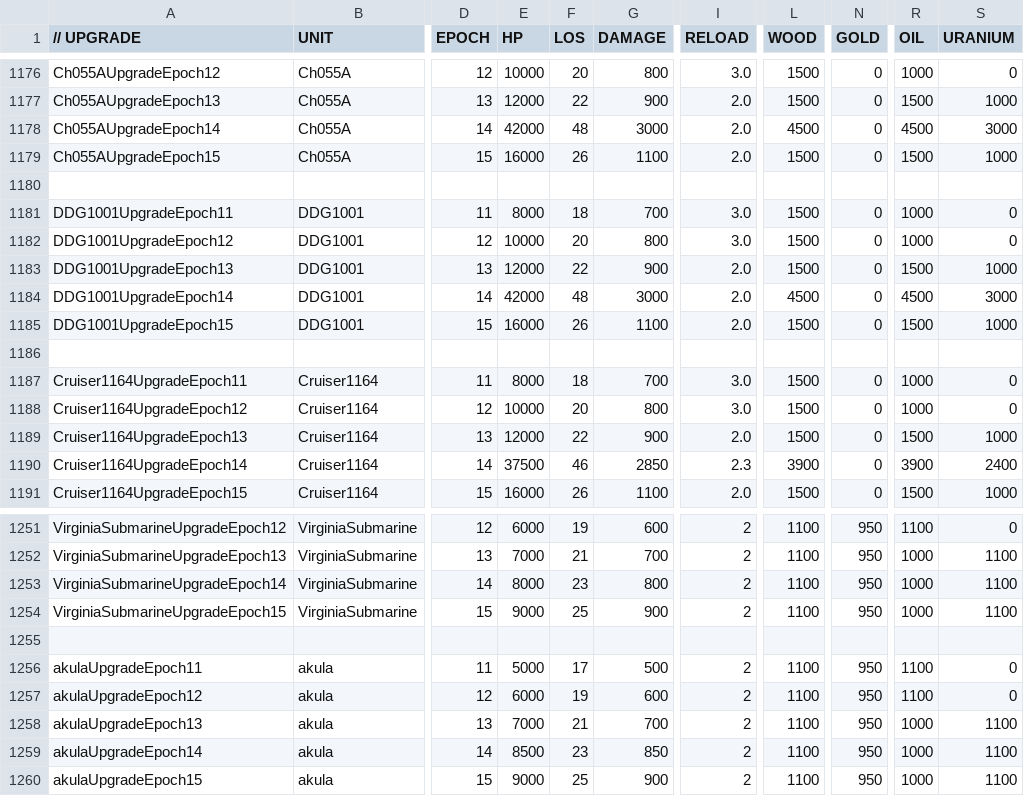
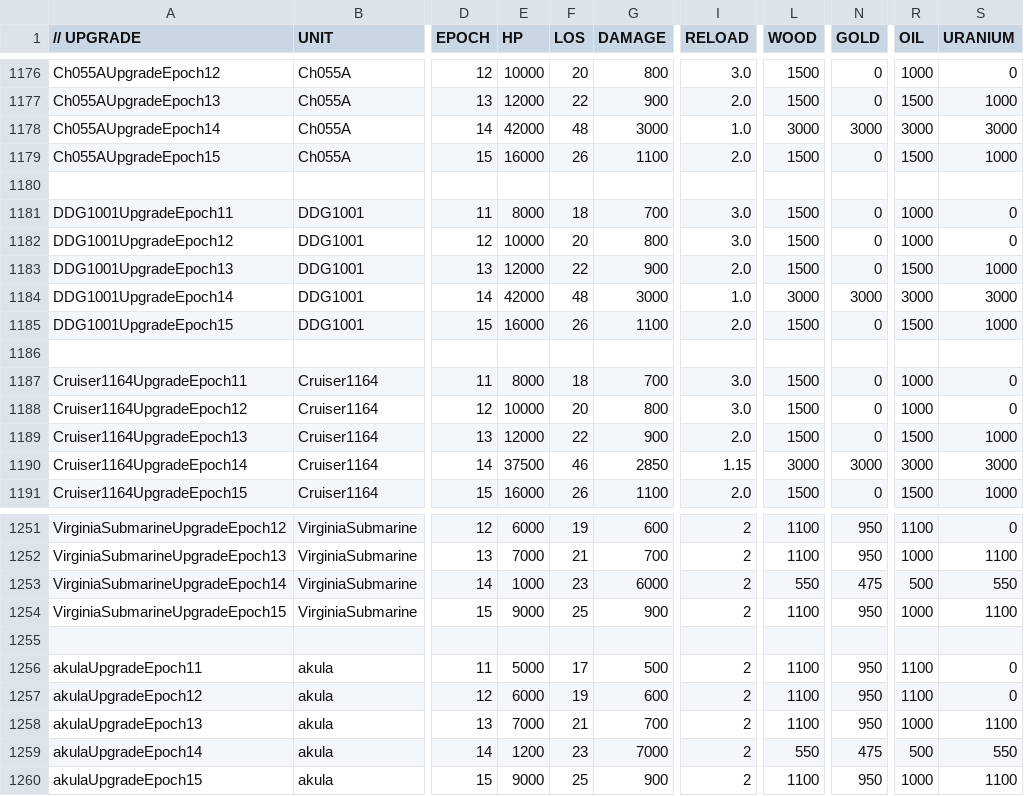
Before and after one commit to luojiang419/ee2, a CSV file: game-metadata/EE2X_db/TechTree/upgrade_unittypes.csv, drawn as a sheet; only a part is shown, gaps mark what is left out; the diff covers the shown part only; the diff names each change by its address in the sheet, - before the commit and + after, or states it on an @@ line.

```diff
--- a/game-metadata/EE2X_db/TechTree/upgrade_unittypes.csv
+++ b/game-metadata/EE2X_db/TechTree/upgrade_unittypes.csv
-I1178 (RELOAD): 2.0
+I1178 (RELOAD): 1.0
-L1178 (WOOD): 4500
+L1178 (WOOD): 3000
-N1178 (GOLD): 0
+N1178 (GOLD): 3000
-R1178 (OIL): 4500
+R1178 (OIL): 3000
-I1184 (RELOAD): 2.0
+I1184 (RELOAD): 1.0
-L1184 (WOOD): 4500
+L1184 (WOOD): 3000
-N1184 (GOLD): 0
+N1184 (GOLD): 3000
-R1184 (OIL): 4500
+R1184 (OIL): 3000
-I1190 (RELOAD): 2.3
+I1190 (RELOAD): 1.15
-L1190 (WOOD): 3900
+L1190 (WOOD): 3000
-N1190 (GOLD): 0
+N1190 (GOLD): 3000
-R1190 (OIL): 3900
+R1190 (OIL): 3000
-S1190 (URANIUM): 2400
+S1190 (URANIUM): 3000
-E1253 (HP): 8000
+E1253 (HP): 1000
-G1253 (DAMAGE): 800
+G1253 (DAMAGE): 6000
-L1253 (WOOD): 1100
+L1253 (WOOD): 550
-N1253 (GOLD): 950
+N1253 (GOLD): 475
-R1253 (OIL): 1000
+R1253 (OIL): 500
-S1253 (URANIUM): 1100
+S1253 (URANIUM): 550
-E1259 (HP): 8500
+E1259 (HP): 1200
-G1259 (DAMAGE): 850
+G1259 (DAMAGE): 7000
-L1259 (WOOD): 1100
+L1259 (WOOD): 550
-N1259 (GOLD): 950
+N1259 (GOLD): 475
-R1259 (OIL): 1000
+R1259 (OIL): 500
-S1259 (URANIUM): 1100
+S1259 (URANIUM): 550
```
Also changed, not shown: 42 edited cells elsewhere in this file, game-metadata/EE2X_db/TechTree/dbtechtreenode.csv, 22 other files.
